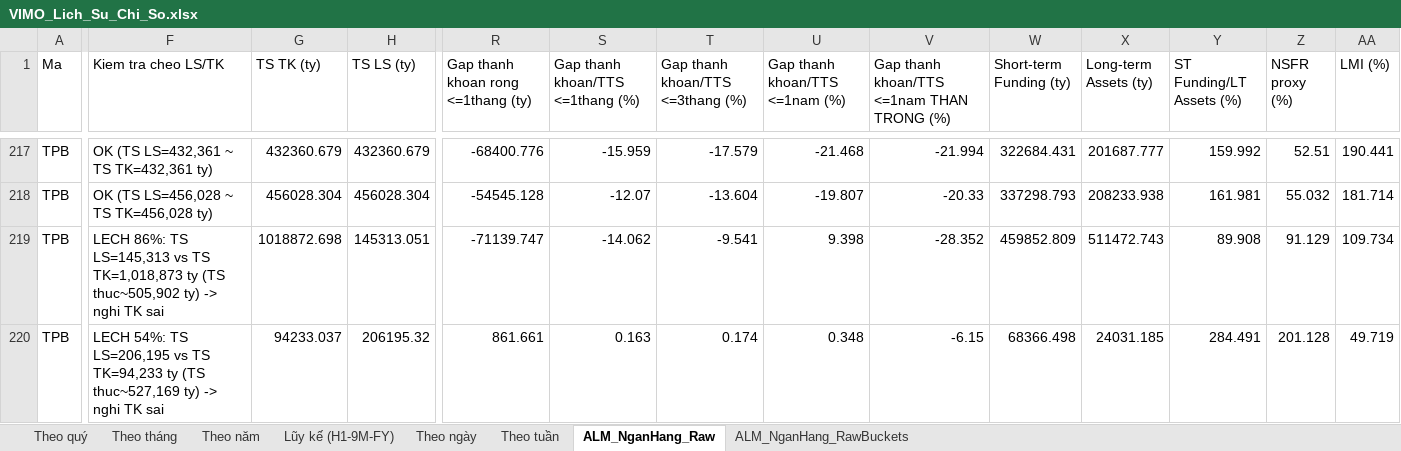
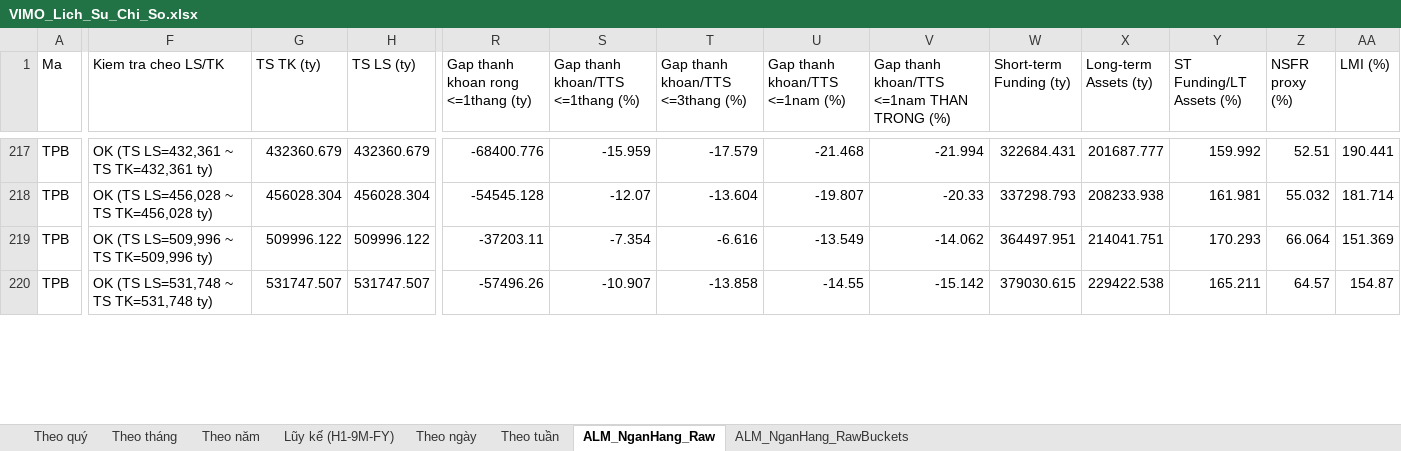
Before and after one commit to Truongutc/Phan-tich-FA, an Excel workbook: Bao cao/VIMO/VIMO_Lich_Su_Chi_So.xlsx, sheet ALM_NganHang_Raw, drawn as a sheet; only a part is shown, gaps mark what is left out; values as stored, in another font and other column widths than the file's, no borders; the diff covers the shown part only; the diff names each change by its address in the sheet, - before the commit and + after, or states it on an @@ line.

```diff
--- a/Bao cao/VIMO/VIMO_Lich_Su_Chi_So.xlsx (sheet ALM_NganHang_Raw)
+++ b/Bao cao/VIMO/VIMO_Lich_Su_Chi_So.xlsx (sheet ALM_NganHang_Raw)
-F219 (Kiem tra cheo LS/TK): LECH 86%: TS LS=145,313 vs TS TK=1,018,873 ty (TS thuc~505,902 ty) -> nghi TK sai
+F219 (Kiem tra cheo LS/TK): OK (TS LS=509,996 ~ TS TK=509,996 ty)
-G219 (TS TK (ty)): 1018872.698
+G219 (TS TK (ty)): 509996.122
-H219 (TS LS (ty)): 145313.051
+H219 (TS LS (ty)): 509996.122
-R219: -71139.747
+R219: -37203.11
-S219 (Gap thanh khoan/TTS <=1thang (%)): -14.062
+S219 (Gap thanh khoan/TTS <=1thang (%)): -7.354
-T219 (Gap thanh khoan/TTS <=3thang (%)): -9.541
+T219 (Gap thanh khoan/TTS <=3thang (%)): -6.616
-U219 (Gap thanh khoan/TTS <=1nam (%)): 9.398
+U219 (Gap thanh khoan/TTS <=1nam (%)): -13.549
-V219: -28.352
+V219: -14.062
-W219 (Short-term Funding (ty)): 459852.809
+W219 (Short-term Funding (ty)): 364497.951
-X219 (Long-term Assets (ty)): 511472.743
+X219 (Long-term Assets (ty)): 214041.751
-Y219 (ST Funding/LT Assets (%)): 89.908
+Y219 (ST Funding/LT Assets (%)): 170.293
-Z219 (NSFR proxy (%)): 91.129
+Z219 (NSFR proxy (%)): 66.064
-AA219 (LMI (%)): 109.734
+AA219 (LMI (%)): 151.369
-F220 (Kiem tra cheo LS/TK): LECH 54%: TS LS=206,195 vs TS TK=94,233 ty (TS thuc~527,169 ty) -> nghi TK sai
+F220 (Kiem tra cheo LS/TK): OK (TS LS=531,748 ~ TS TK=531,748 ty)
-G220 (TS TK (ty)): 94233.037
+G220 (TS TK (ty)): 531747.507
-H220 (TS LS (ty)): 206195.32
+H220 (TS LS (ty)): 531747.507
-R220: 861.661
+R220: -57496.26
-S220 (Gap thanh khoan/TTS <=1thang (%)): 0.163
+S220 (Gap thanh khoan/TTS <=1thang (%)): -10.907
-T220 (Gap thanh khoan/TTS <=3thang (%)): 0.174
+T220 (Gap thanh khoan/TTS <=3thang (%)): -13.858
-U220 (Gap thanh khoan/TTS <=1nam (%)): 0.348
+U220 (Gap thanh khoan/TTS <=1nam (%)): -14.55
-V220: -6.15
+V220: -15.142
-W220 (Short-term Funding (ty)): 68366.498
+W220 (Short-term Funding (ty)): 379030.615
-X220 (Long-term Assets (ty)): 24031.185
+X220 (Long-term Assets (ty)): 229422.538
-Y220 (ST Funding/LT Assets (%)): 284.491
+Y220 (ST Funding/LT Assets (%)): 165.211
-Z220 (NSFR proxy (%)): 201.128
+Z220 (NSFR proxy (%)): 64.57
-AA220 (LMI (%)): 49.719
+AA220 (LMI (%)): 154.87
```
Also changed, not shown: 80 edited cells elsewhere in this sheet, sheet ALM_NganHang_RawBuckets, 2 other files.
